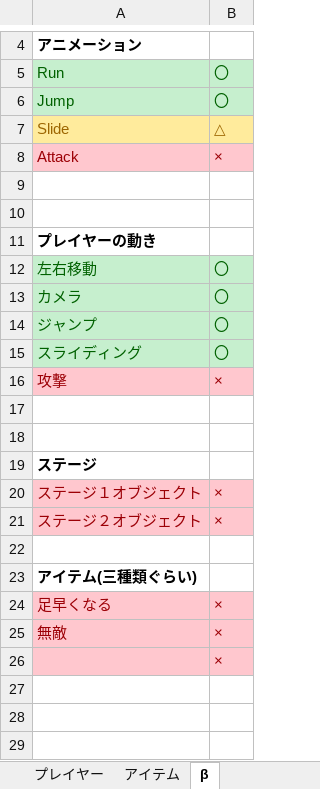
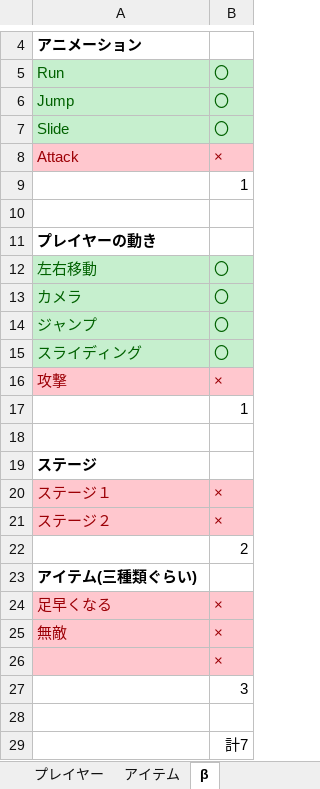
Before and after one commit to kawasakiryota1646/hukuoka_game, an Excel workbook: アンリアル仕様書 1 1.xlsx, sheet β, drawn as a sheet; only a part is shown, gaps mark what is left out; values as stored, in another font and other column widths than the file's, no borders; the diff names each change by its address in the sheet, - before the commit and + after, or states it on an @@ line.

```diff
--- a/アンリアル仕様書 1 1.xlsx (sheet β)
+++ b/アンリアル仕様書 1 1.xlsx (sheet β)
@@ A7:B7 fill: #FFEB9C → #C6EFCE, text colour: #9C6500 → #006100 @@
-B7: △
+B7: 〇
-B9: (empty)
+B9: 1
-B17: (empty)
+B17: 1
-A20: ステージ１オブジェクト
+A20: ステージ１
-A21: ステージ２オブジェクト
+A21: ステージ２
-B22: (empty)
+B22: 2
+row 27:  | 3
+row 28: (empty)
+row 29:  | 計7
```
Also changed, not shown: 3 other files.
